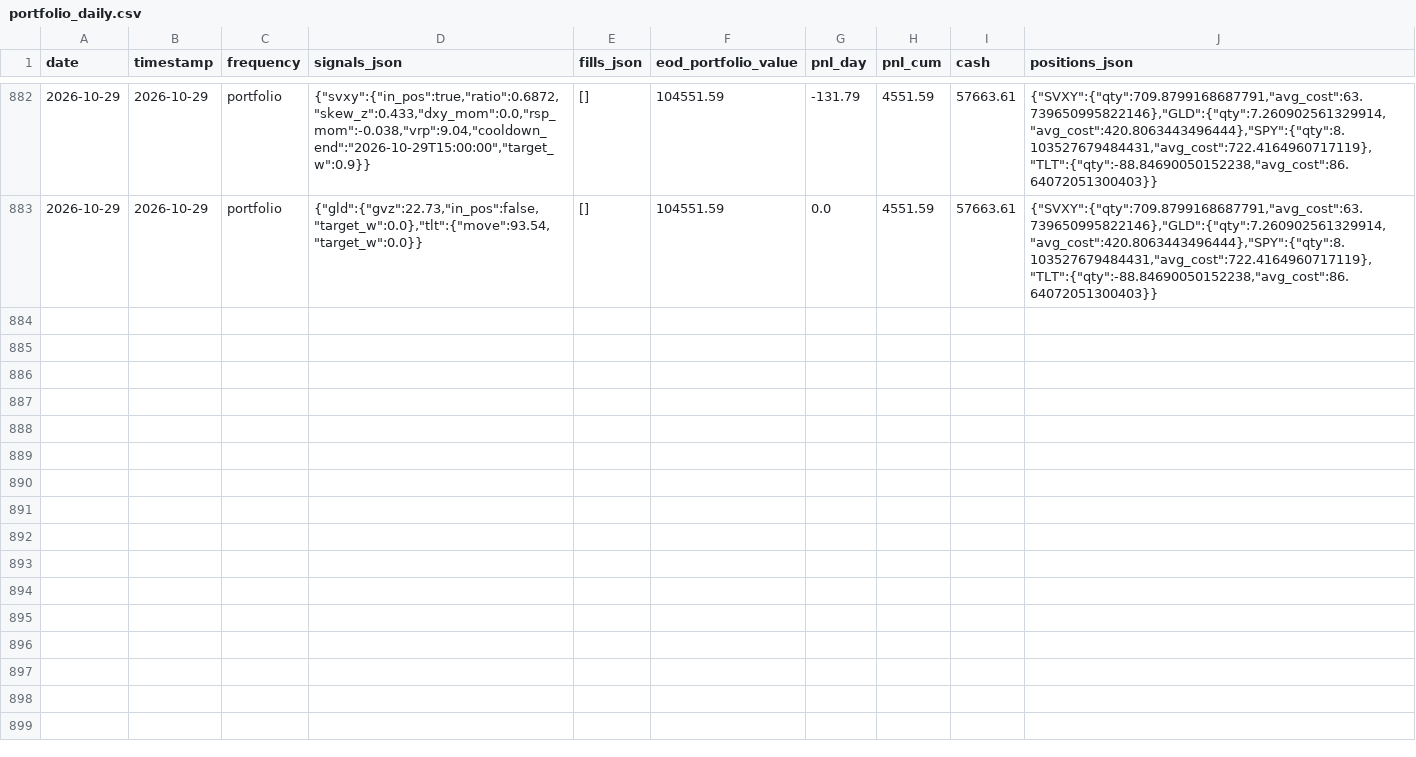
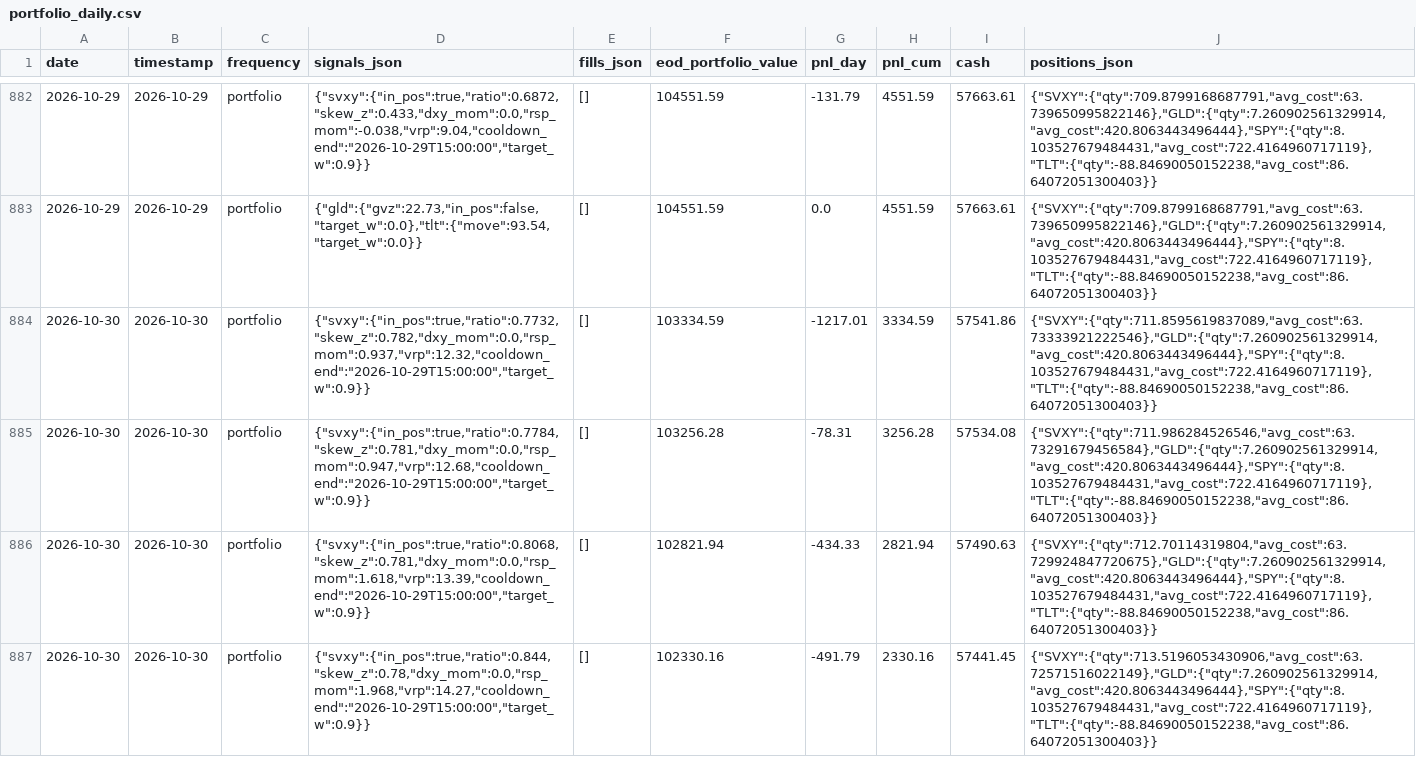
Before and after one commit to romandrianov-pixel/paper-trading-track-record, a CSV file: daily/four_way/portfolio_daily.csv, drawn as a sheet; only a part is shown, gaps mark what is left out; the diff covers the shown part only; the diff names each change by its address in the sheet, - before the commit and + after, or states it on an @@ line.

Commit message:
Daily state 2026-10-30

```diff
--- a/daily/four_way/portfolio_daily.csv
+++ b/daily/four_way/portfolio_daily.csv
+row 884: 2026-10-30 | 2026-10-30 | portfolio | {"svxy":{"in_pos":true,"ratio":0.7732,"skew_z":0.782,"dxy_mom":0.0,"rsp_mom":0.937,"vrp":12.32,"cooldown_end":"2026-10-29T15:00:00","target_w":0.9}} | [] | 103334.59 | -1217.01 | 3334.59 | 57541.86 | {"SVXY":{"qty":711.8595619837089,"avg_cost":63.73333921222546},"GLD":{"qty":7.260902561329914,"avg_cost":420.8063443496444},"SPY":{"qty":8.103527679484431,"avg_cost":722.4164960717119},"TLT":{"qty":-88.84690050152238,"avg_cost":86.64072051300403}}
+row 885: 2026-10-30 | 2026-10-30 | portfolio | {"svxy":{"in_pos":true,"ratio":0.7784,"skew_z":0.781,"dxy_mom":0.0,"rsp_mom":0.947,"vrp":12.68,"cooldown_end":"2026-10-29T15:00:00","target_w":0.9}} | [] | 103256.28 | -78.31 | 3256.28 | 57534.08 | {"SVXY":{"qty":711.986284526546,"avg_cost":63.73291679456584},"GLD":{"qty":7.260902561329914,"avg_cost":420.8063443496444},"SPY":{"qty":8.103527679484431,"avg_cost":722.4164960717119},"TLT":{"qty":-88.84690050152238,"avg_cost":86.64072051300403}}
+row 886: 2026-10-30 | 2026-10-30 | portfolio | {"svxy":{"in_pos":true,"ratio":0.8068,"skew_z":0.781,"dxy_mom":0.0,"rsp_mom":1.618,"vrp":13.39,"cooldown_end":"2026-10-29T15:00:00","target_w":0.9}} | [] | 102821.94 | -434.33 | 2821.94 | 57490.63 | {"SVXY":{"qty":712.70114319804,"avg_cost":63.729924847720675},"GLD":{"qty":7.260902561329914,"avg_cost":420.8063443496444},"SPY":{"qty":8.103527679484431,"avg_cost":722.4164960717119},"TLT":{"qty":-88.84690050152238,"avg_cost":86.64072051300403}}
+row 887: 2026-10-30 | 2026-10-30 | portfolio | {"svxy":{"in_pos":true,"ratio":0.844,"skew_z":0.78,"dxy_mom":0.0,"rsp_mom":1.968,"vrp":14.27,"cooldown_end":"2026-10-29T15:00:00","target_w":0.9}} | [] | 102330.16 | -491.79 | 2330.16 | 57441.45 | {"SVXY":{"qty":713.5196053430906,"avg_cost":63.72571516022149},"GLD":{"qty":7.260902561329914,"avg_cost":420.8063443496444},"SPY":{"qty":8.103527679484431,"avg_cost":722.4164960717119},"TLT":{"qty":-88.84690050152238,"avg_cost":86.64072051300403}}
```
Also changed, not shown: 4 added rows elsewhere in this file, daily/four_way/svxy_hourly.csv, daily/four_way/tlt_daily.csv, 45 other files.
